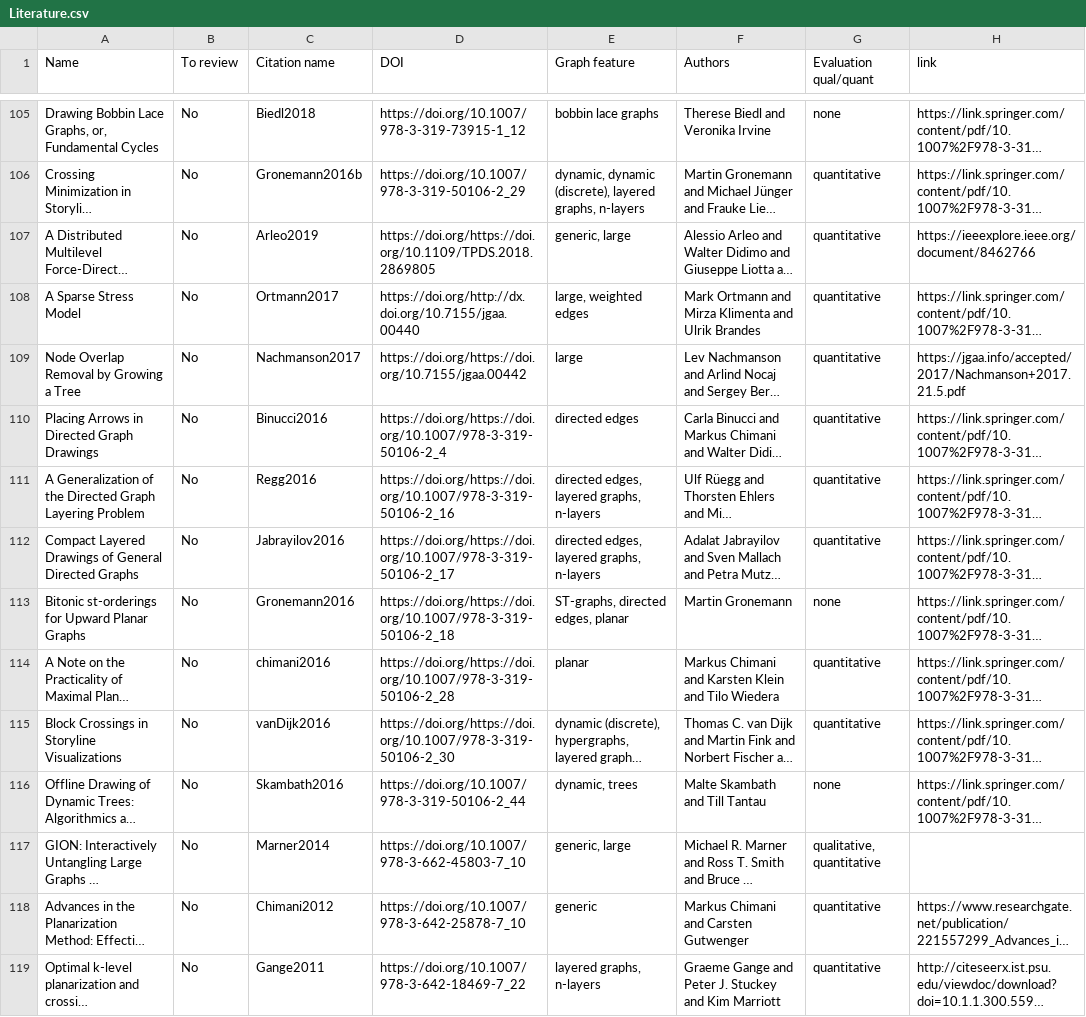
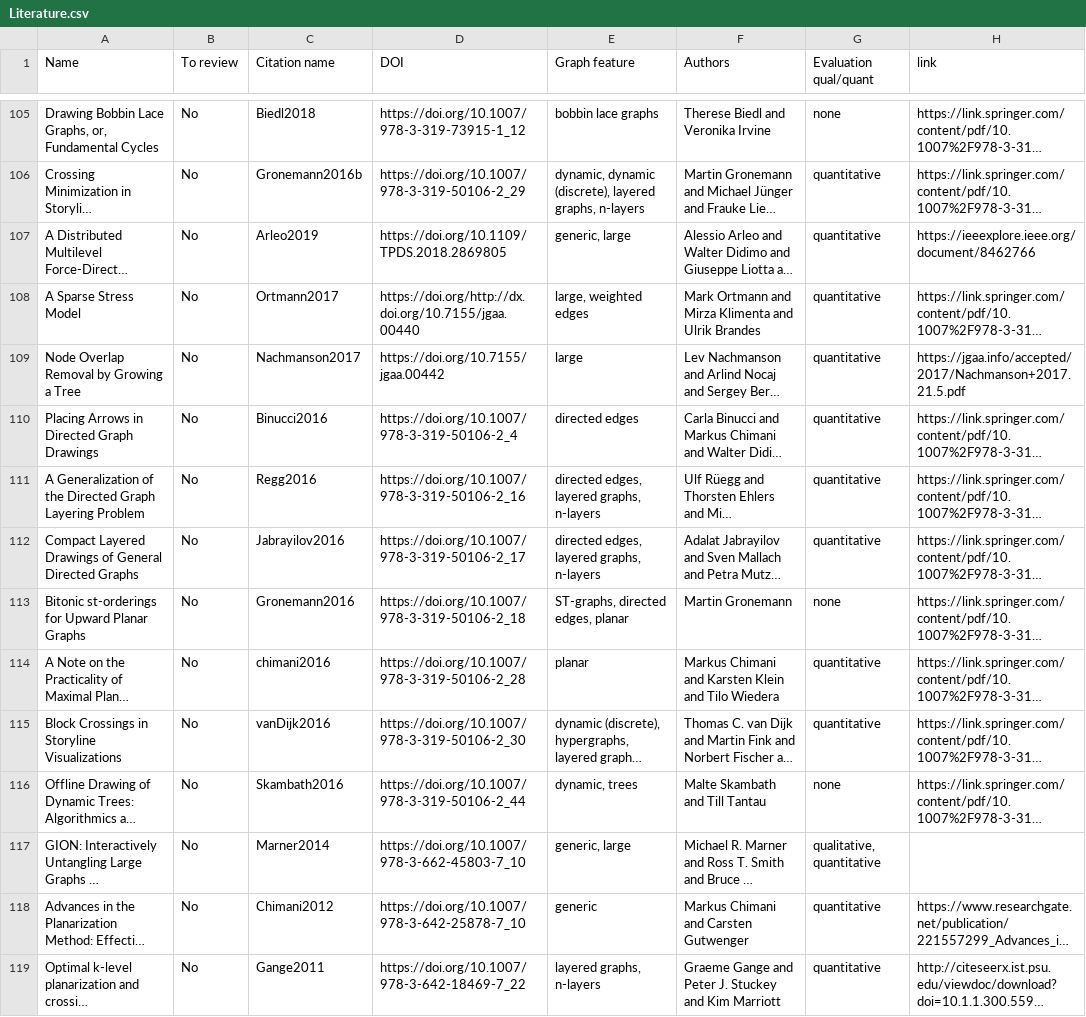
Before and after one commit to journalovi/2024-dibartolomeo-benchmark, a CSV file: data/Literature.csv, drawn as a sheet; only a part is shown, gaps mark what is left out; long unchanged cells end in …; the diff covers the shown part only; the diff names each change by its address in the sheet, - before the commit and + after, or states it on an @@ line.

Commit message:
Fixed some cross-references, add Apache 2.0 license and CC BY license, put Connor second, add ubuntu docs, add preview instructions, removed https://doi.org/https://doi.org instances, removed doi URLs, removed some commented text and instructions and todos, remove extra `?mode=full` handle links.

```diff
--- a/data/Literature.csv
+++ b/data/Literature.csv
-D107 (DOI): https://doi.org/https://doi.org/10.1109/TPDS.2018.2869805
+D107 (DOI): https://doi.org/10.1109/TPDS.2018.2869805
-D109 (DOI): https://doi.org/https://doi.org/10.7155/jgaa.00442
+D109 (DOI): https://doi.org/10.7155/jgaa.00442
-D110 (DOI): https://doi.org/https://doi.org/10.1007/978-3-319-50106-2_4
+D110 (DOI): https://doi.org/10.1007/978-3-319-50106-2_4
-D111 (DOI): https://doi.org/https://doi.org/10.1007/978-3-319-50106-2_16
+D111 (DOI): https://doi.org/10.1007/978-3-319-50106-2_16
-D112 (DOI): https://doi.org/https://doi.org/10.1007/978-3-319-50106-2_17
+D112 (DOI): https://doi.org/10.1007/978-3-319-50106-2_17
-D113 (DOI): https://doi.org/https://doi.org/10.1007/978-3-319-50106-2_18
+D113 (DOI): https://doi.org/10.1007/978-3-319-50106-2_18
-D114 (DOI): https://doi.org/https://doi.org/10.1007/978-3-319-50106-2_28
+D114 (DOI): https://doi.org/10.1007/978-3-319-50106-2_28
-D115 (DOI): https://doi.org/https://doi.org/10.1007/978-3-319-50106-2_30
+D115 (DOI): https://doi.org/10.1007/978-3-319-50106-2_30
```
Also changed, not shown: 20 edited cells elsewhere in this file, 13 other files.
